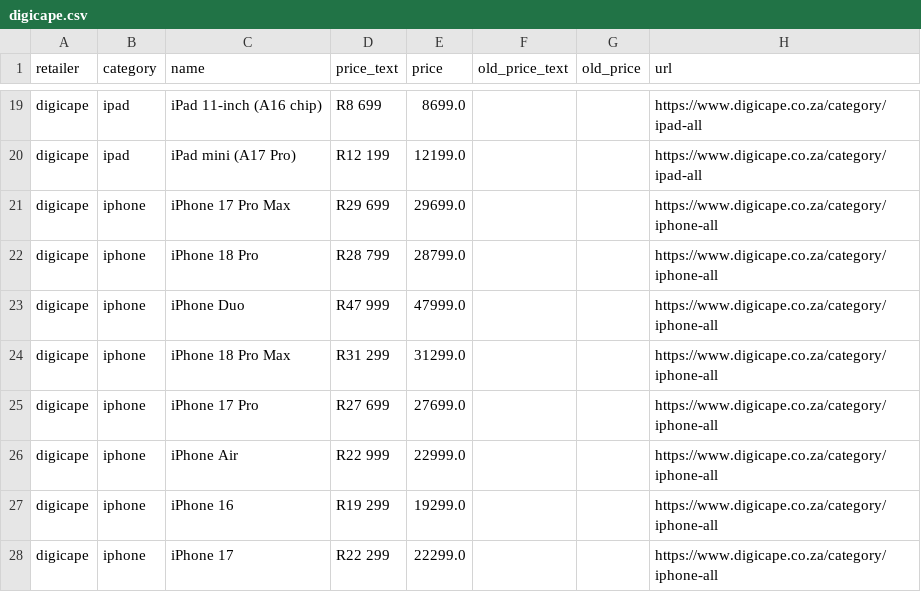
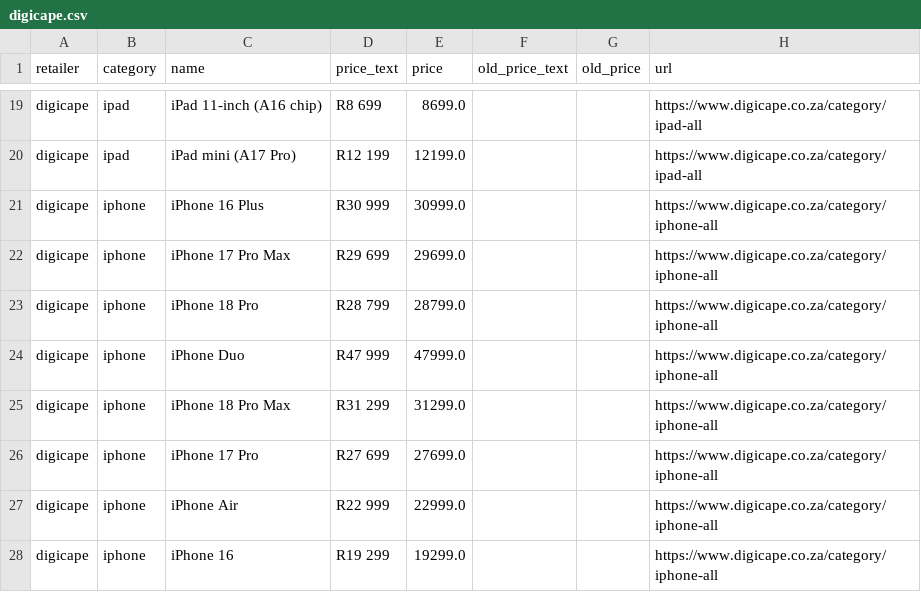
Before and after one commit to cd5wtsnct4-bot/digicape, a CSV file: data/digicape.csv, drawn as a sheet; only a part is shown, gaps mark what is left out; the shorter side is filled out with more unchanged rows.

```diff
--- a/data/digicape.csv
+++ b/data/digicape.csv
@@ -20,2 +20,3 @@ digicape,ipad,iPad 11-inch (A16 chip),R8 699,8699.0,,,https://www.digicape.co.za
 digicape,ipad,iPad mini (A17 Pro),R12 199,12199.0,,,https://www.digicape.co.za/category/ipad-all
+digicape,iphone,iPhone 16 Plus,R30 999,30999.0,,,https://www.digicape.co.za/category/iphone-all
 digicape,iphone,iPhone 17 Pro Max,R29 699,29699.0,,,https://www.digicape.co.za/category/iphone-all
```
Also changed, not shown: data/istore.csv, 5 other files.
